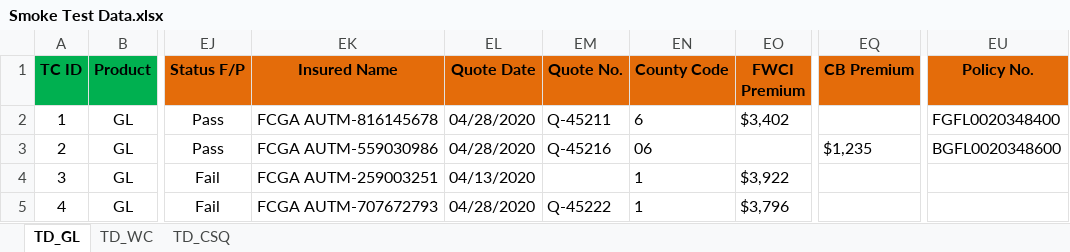
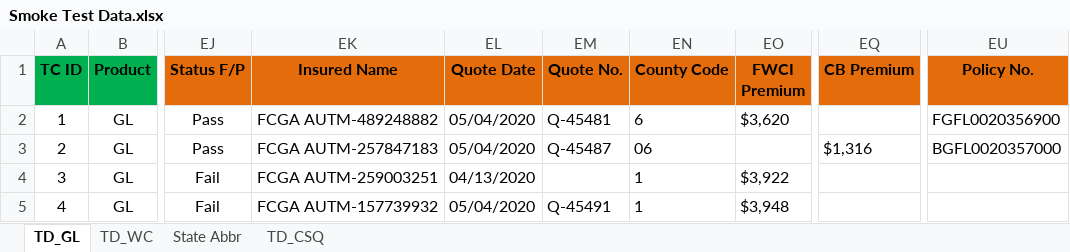
Before and after one commit to sanket-pmam/FCGA-Version2, an Excel workbook: Smoke Test Data.xlsx, sheet TD_GL, drawn as a sheet; only a part is shown, gaps mark what is left out; values as stored, in another font and other column widths than the file's, no borders; the diff names each change by its address in the sheet, - before the commit and + after, or states it on an @@ line.

```diff
--- a/Smoke Test Data.xlsx (sheet TD_GL)
+++ b/Smoke Test Data.xlsx (sheet TD_GL)
+sheet tab: State Abbr
-EK2 (Insured Name): FCGA AUTM-816145678
+EK2 (Insured Name): FCGA AUTM-489248882
-EL2:EL3 (Quote Date): 04/28/2020
+EL2:EL3 (Quote Date): 05/04/2020
-EM2 (Quote No.): Q-45211
+EM2 (Quote No.): Q-45481
-EO2 (FWCI Premium): $3,402
+EO2 (FWCI Premium): $3,620
-EU2 (Policy No.): FGFL0020348400
+EU2 (Policy No.): FGFL0020356900
-EK3 (Insured Name): FCGA AUTM-559030986
+EK3 (Insured Name): FCGA AUTM-257847183
-EM3 (Quote No.): Q-45216
+EM3 (Quote No.): Q-45487
-EQ3 (CB Premium): $1,235
+EQ3 (CB Premium): $1,316
-EU3 (Policy No.): BGFL0020348600
+EU3 (Policy No.): BGFL0020357000
-EK5 (Insured Name): FCGA AUTM-707672793
+EK5 (Insured Name): FCGA AUTM-157739932
-EL5 (Quote Date): 04/28/2020
+EL5 (Quote Date): 05/04/2020
-EM5 (Quote No.): Q-45222
+EM5 (Quote No.): Q-45491
-EO5 (FWCI Premium): $3,796
+EO5 (FWCI Premium): $3,948
```
Also changed, not shown: sheet TD_WC, 4 other files.
